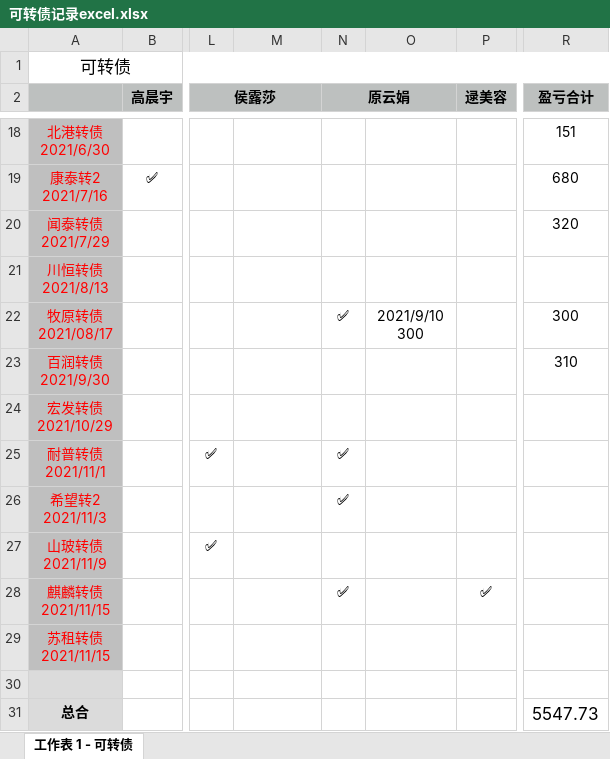
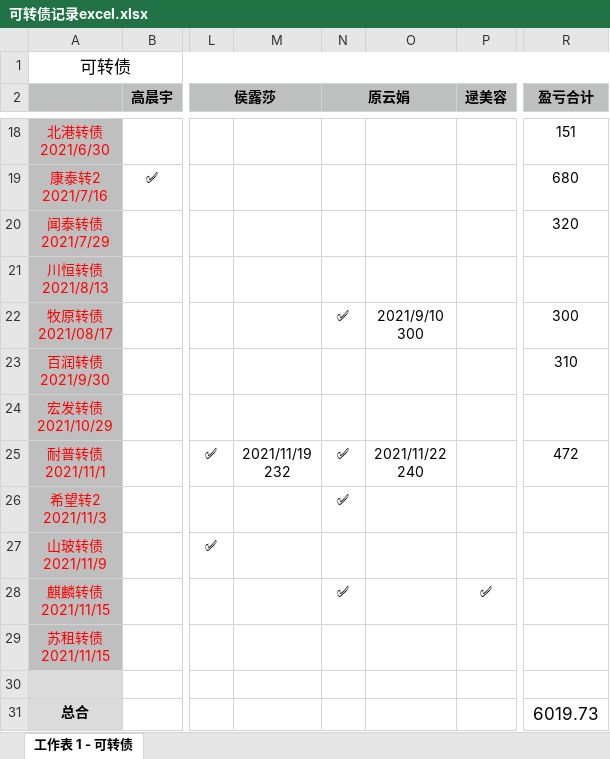
Before and after one commit to houlucheng/personalProject, an Excel workbook: fileHLC/可转债记录excel.xlsx, sheet 工作表 1 - 可转债, drawn as a sheet; only a part is shown, gaps mark what is left out; values as stored, in another font and other column widths than the file's, no borders; ↵ is a line break in a cell; the diff names each change by its address in the sheet, - before the commit and + after, or states it on an @@ line.

```diff
--- a/fileHLC/可转债记录excel.xlsx (sheet 工作表 1 - 可转债)
+++ b/fileHLC/可转债记录excel.xlsx (sheet 工作表 1 - 可转债)
-M25: (empty)
+M25: 2021/11/19 ↵ 232
-O25: (empty)
+O25: 2021/11/22 ↵ 240
-R25 (盈亏合计): (empty)
+R25 (盈亏合计): 472
-R31 (盈亏合计): 5547.73
+R31 (盈亏合计): 6019.73
```
Also changed, not shown: 5 other files.
